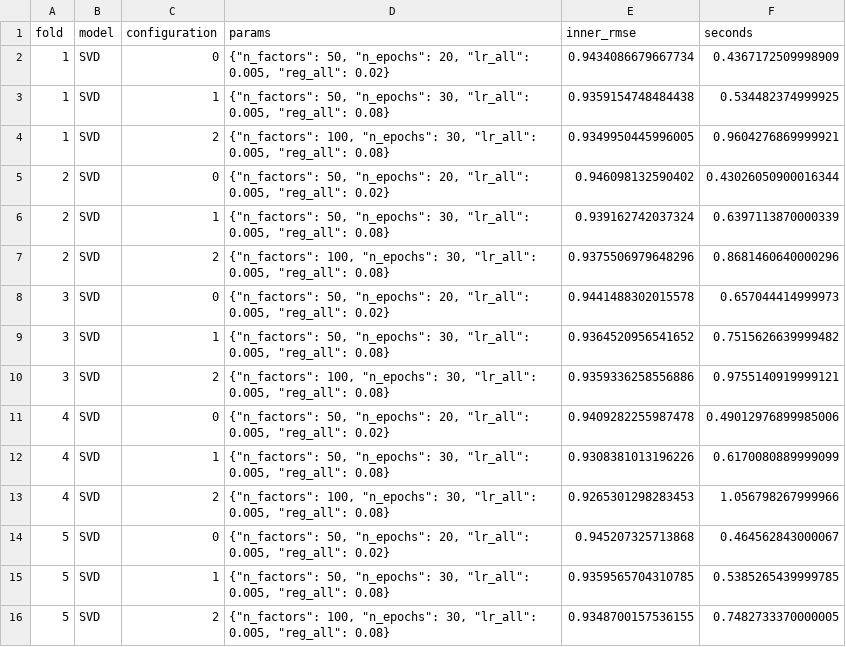
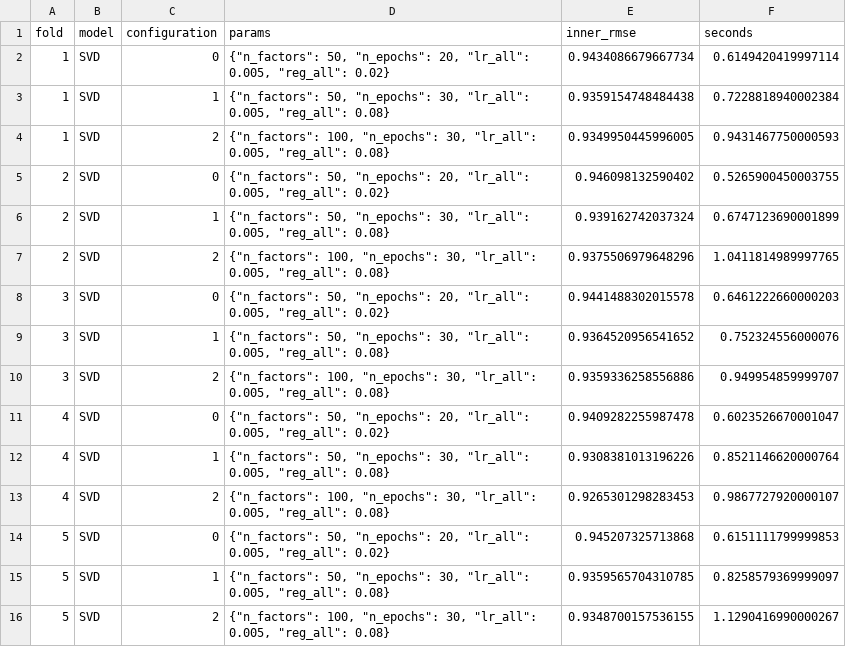
Before and after one commit to bellaviana4-cyber/sistema-recomendacao, a CSV file: outputs/tables/SVD_tuning.csv, drawn as a sheet.

```diff
--- a/outputs/tables/SVD_tuning.csv
+++ b/outputs/tables/SVD_tuning.csv
@@ -1,16 +1,16 @@
 fold,model,configuration,params,inner_rmse,seconds
-1,SVD,0,"{""n_factors"": 50, ""n_epochs"": 20, ""lr_all"": 0.005, ""reg_all"": 0.02}",0.9434086679667734,0.4367172509998909
-1,SVD,1,"{""n_factors"": 50, ""n_epochs"": 30, ""lr_all"": 0.005, ""reg_all"": 0.08}",0.9359154748484438,0.534482374999925
-1,SVD,2,"{""n_factors"": 100, ""n_epochs"": 30, ""lr_all"": 0.005, ""reg_all"": 0.08}",0.9349950445996005,0.9604276869999921
-2,SVD,0,"{""n_factors"": 50, ""n_epochs"": 20, ""lr_all"": 0.005, ""reg_all"": 0.02}",0.946098132590402,0.43026050900016344
-2,SVD,1,"{""n_factors"": 50, ""n_epochs"": 30, ""lr_all"": 0.005, ""reg_all"": 0.08}",0.939162742037324,0.6397113870000339
-2,SVD,2,"{""n_factors"": 100, ""n_epochs"": 30, ""lr_all"": 0.005, ""reg_all"": 0.08}",0.9375506979648296,0.8681460640000296
-3,SVD,0,"{""n_factors"": 50, ""n_epochs"": 20, ""lr_all"": 0.005, ""reg_all"": 0.02}",0.9441488302015578,0.657044414999973
-3,SVD,1,"{""n_factors"": 50, ""n_epochs"": 30, ""lr_all"": 0.005, ""reg_all"": 0.08}",0.9364520956541652,0.7515626639999482
-3,SVD,2,"{""n_factors"": 100, ""n_epochs"": 30, ""lr_all"": 0.005, ""reg_all"": 0.08}",0.9359336258556886,0.9755140919999121
-4,SVD,0,"{""n_factors"": 50, ""n_epochs"": 20, ""lr_all"": 0.005, ""reg_all"": 0.02}",0.9409282255987478,0.49012976899985006
-4,SVD,1,"{""n_factors"": 50, ""n_epochs"": 30, ""lr_all"": 0.005, ""reg_all"": 0.08}",0.9308381013196226,0.6170080889999099
-4,SVD,2,"{""n_factors"": 100, ""n_epochs"": 30, ""lr_all"": 0.005, ""reg_all"": 0.08}",0.9265301298283453,1.056798267999966
-5,SVD,0,"{""n_factors"": 50, ""n_epochs"": 20, ""lr_all"": 0.005, ""reg_all"": 0.02}",0.945207325713868,0.464562843000067
-5,SVD,1,"{""n_factors"": 50, ""n_epochs"": 30, ""lr_all"": 0.005, ""reg_all"": 0.08}",0.9359565704310785,0.5385265439999785
-5,SVD,2,"{""n_factors"": 100, ""n_epochs"": 30, ""lr_all"": 0.005, ""reg_all"": 0.08}",0.9348700157536155,0.7482733370000005
+1,SVD,0,"{""n_factors"": 50, ""n_epochs"": 20, ""lr_all"": 0.005, ""reg_all"": 0.02}",0.9434086679667734,0.6149420419997114
+1,SVD,1,"{""n_factors"": 50, ""n_epochs"": 30, ""lr_all"": 0.005, ""reg_all"": 0.08}",0.9359154748484438,0.7228818940002384
+1,SVD,2,"{""n_factors"": 100, ""n_epochs"": 30, ""lr_all"": 0.005, ""reg_all"": 0.08}",0.9349950445996005,0.9431467750000593
+2,SVD,0,"{""n_factors"": 50, ""n_epochs"": 20, ""lr_all"": 0.005, ""reg_all"": 0.02}",0.946098132590402,0.5265900450003755
+2,SVD,1,"{""n_factors"": 50, ""n_epochs"": 30, ""lr_all"": 0.005, ""reg_all"": 0.08}",0.939162742037324,0.6747123690001899
+2,SVD,2,"{""n_factors"": 100, ""n_epochs"": 30, ""lr_all"": 0.005, ""reg_all"": 0.08}",0.9375506979648296,1.0411814989997765
+3,SVD,0,"{""n_factors"": 50, ""n_epochs"": 20, ""lr_all"": 0.005, ""reg_all"": 0.02}",0.9441488302015578,0.6461222660000203
+3,SVD,1,"{""n_factors"": 50, ""n_epochs"": 30, ""lr_all"": 0.005, ""reg_all"": 0.08}",0.9364520956541652,0.752324556000076
+3,SVD,2,"{""n_factors"": 100, ""n_epochs"": 30, ""lr_all"": 0.005, ""reg_all"": 0.08}",0.9359336258556886,0.949954859999707
+4,SVD,0,"{""n_factors"": 50, ""n_epochs"": 20, ""lr_all"": 0.005, ""reg_all"": 0.02}",0.9409282255987478,0.6023526670001047
+4,SVD,1,"{""n_factors"": 50, ""n_epochs"": 30, ""lr_all"": 0.005, ""reg_all"": 0.08}",0.9308381013196226,0.8521146620000764
+4,SVD,2,"{""n_factors"": 100, ""n_epochs"": 30, ""lr_all"": 0.005, ""reg_all"": 0.08}",0.9265301298283453,0.9867727920000107
+5,SVD,0,"{""n_factors"": 50, ""n_epochs"": 20, ""lr_all"": 0.005, ""reg_all"": 0.02}",0.945207325713868,0.6151111799999853
+5,SVD,1,"{""n_factors"": 50, ""n_epochs"": 30, ""lr_all"": 0.005, ""reg_all"": 0.08}",0.9359565704310785,0.8258579369999097
+5,SVD,2,"{""n_factors"": 100, ""n_epochs"": 30, ""lr_all"": 0.005, ""reg_all"": 0.08}",0.9348700157536155,1.1290416990000267
```
Also changed, not shown: 14 other files.
